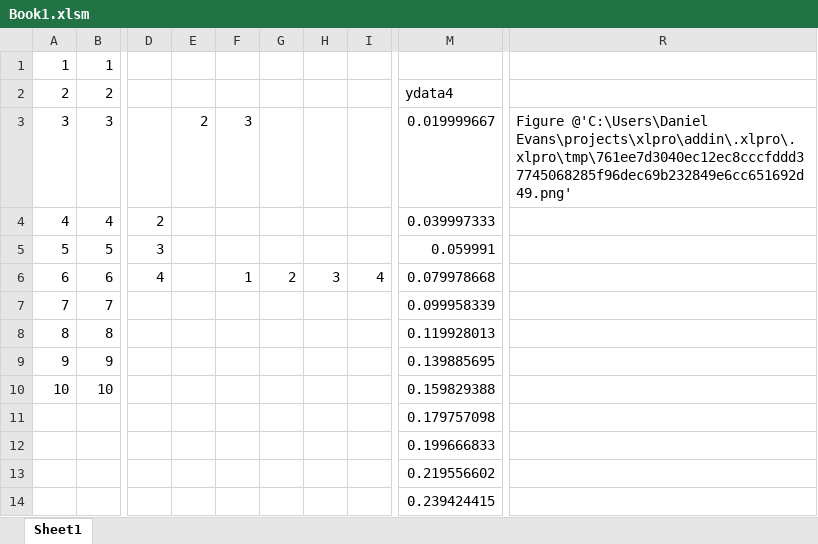
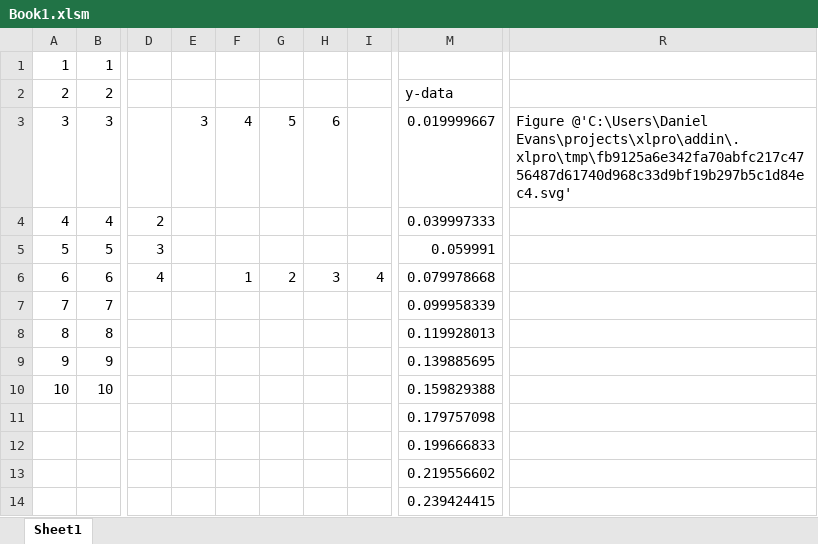
Before and after one commit to dw-evans/xlpro-app, an Excel workbook: addin/Book1.xlsm, sheet Sheet1, drawn as a sheet; only a part is shown, gaps mark what is left out; values as stored, in another font and other column widths than the file's, no borders; charts and pictures not drawn; removed rows and columns are numbered as before the commit, all else as after; the diff names each change by its address in the sheet, - before the commit and + after, or states it on an @@ line.

```diff
--- a/addin/Book1.xlsm (sheet Sheet1)
+++ b/addin/Book1.xlsm (sheet Sheet1)
-column E, row 3: 2
+column F, rows 3-6: 4 |  |  | 1
-M2: ydata4
+M2: y-data
-G3: (empty)
+G3: 5
-H3: (empty)
+H3: 6
-R3: Figure @'C:\Users\Daniel Evans\projects\xlpro\addin\.xlpro\.xlpro\tmp\761ee7d3040ec12ec8cccfddd37745068285f96dec69b232849e6cc651692d49.png'
+R3: Figure @'C:\Users\Daniel Evans\projects\xlpro\addin\.xlpro\tmp\fb9125a6e342fa70abfc217c4756487d61740d968c33d9bf19b297b5c1d84ec4.svg'
-E6: 1
+E6: (empty)
```
Also changed, not shown: formulas that keep their value, charts or pictures, 14 other files.
